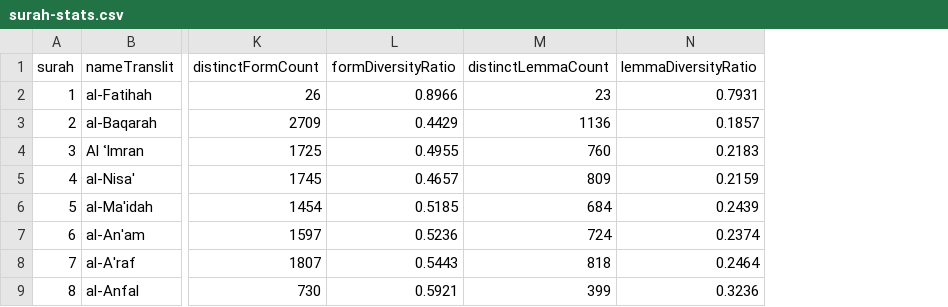
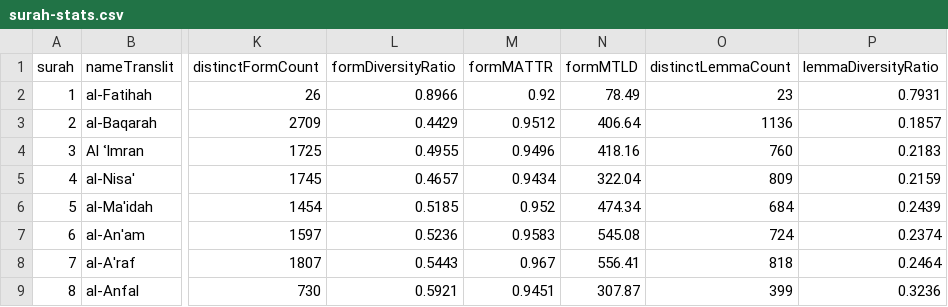
Before and after one commit to saebchicago/qurandiscourses, a CSV file: data/exports/surah-stats.csv, drawn as a sheet; only a part is shown, gaps mark what is left out; the diff names each change by its address in the sheet, - before the commit and + after, or states it on an @@ line.

Commit message:
Add length-robust lexical diversity (MATTR/MTLD) and correct the TTR-by-period claim (#95)

```diff
--- a/data/exports/surah-stats.csv
+++ b/data/exports/surah-stats.csv
+column M (formMATTR), rows 2-9: 0.92 | 0.9512 | 0.9496 | 0.9434 | 0.952 | 0.9583 | 0.967 | 0.9451
+column N (formMTLD), rows 2-9: 78.49 | 406.64 | 418.16 | 322.04 | 474.34 | 545.08 | 556.41 | 307.87
```
Also changed, not shown: 40 other files.
